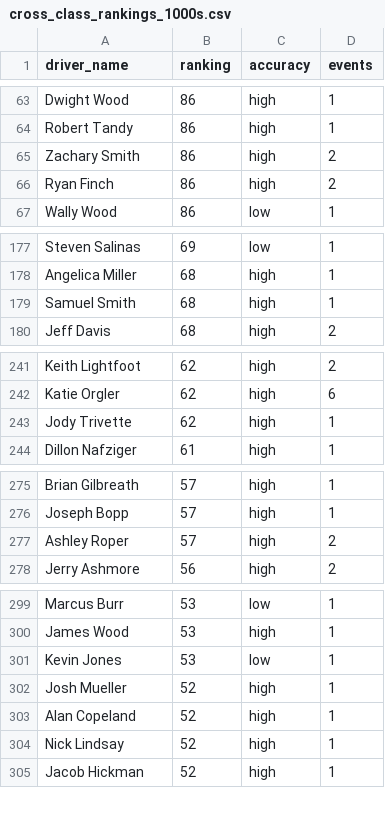
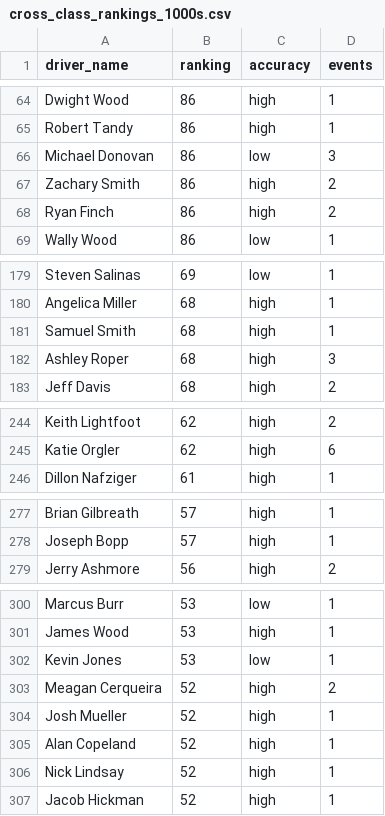
Before and after one commit to jeremiahishere/rallycross_driver_rankings, a CSV file: output/cross_class_rankings_1000s.csv, drawn as a sheet; only a part is shown, gaps mark what is left out; removed rows and columns are numbered as before the commit, all else as after; the diff covers the shown part only; the diff names each change by its address in the sheet, - before the commit and + after, or states it on an @@ line.

```diff
--- a/output/cross_class_rankings_1000s.csv
+++ b/output/cross_class_rankings_1000s.csv
+row 66: Michael Donovan | 86 | low | 3
+row 182: Ashley Roper | 68 | high | 3
-row 243: Jody Trivette | 62 | high | 1
-row 277: Ashley Roper | 57 | high | 2
+row 303: Meagan Cerqueira | 52 | high | 2
```
Also changed, not shown: 5 added rows, 6 removed rows and 12 edited cells elsewhere in this file, output/cross_class_rankings_by_class_1000s.csv, output/pairwise_comparisons_1000s.csv, 4 other files.
